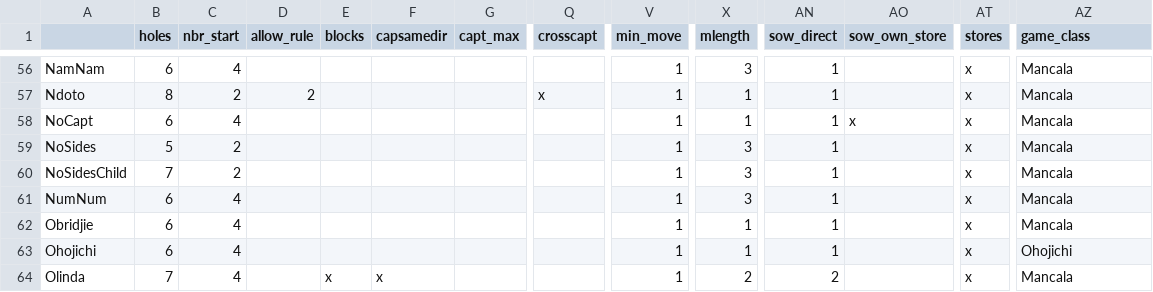
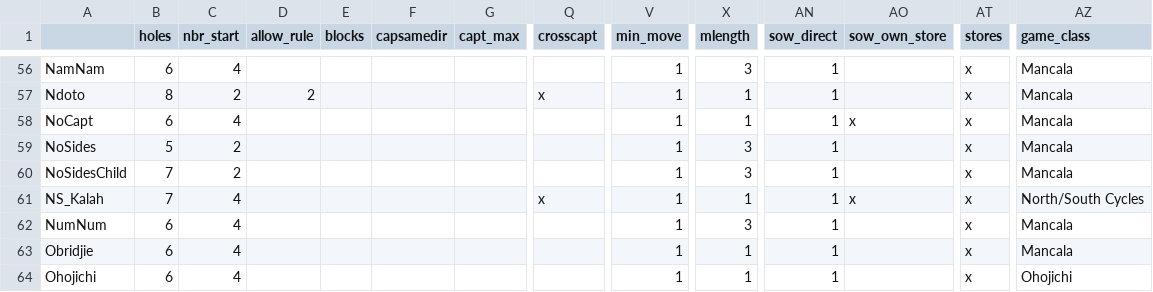
Before and after one commit to StoneShark/MancalaGames, a CSV file: docs/props_used.csv, drawn as a sheet; only a part is shown, gaps mark what is left out; the shorter side is filled out with more unchanged rows; rows hold the shown columns only; the diff names each change by its address in the sheet, - before the commit and + after, or states it on an @@ line.

Commit message:
Updated docs. Game NS_Kalah was included in previous commits, but it's now in the docs.

```diff
--- a/docs/props_used.csv
+++ b/docs/props_used.csv
+row 61: NS_Kalah | 7 | 4 |  |  |  |  | x | 1 | 1 | 1 | x | x | North/South Cycles
```
Also changed, not shown: 7 other files.
